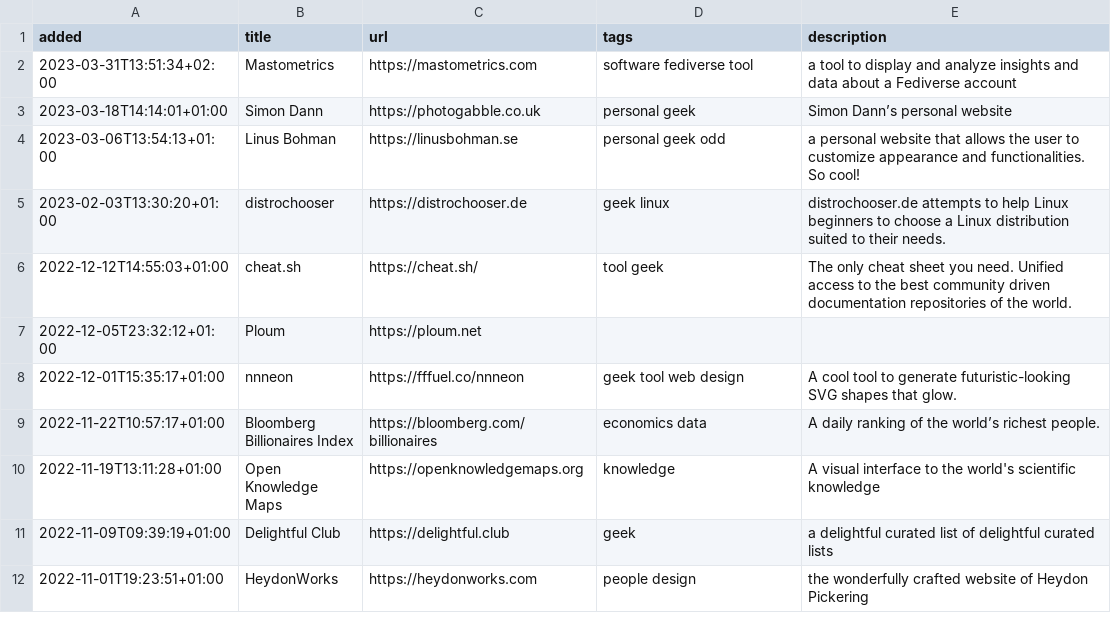
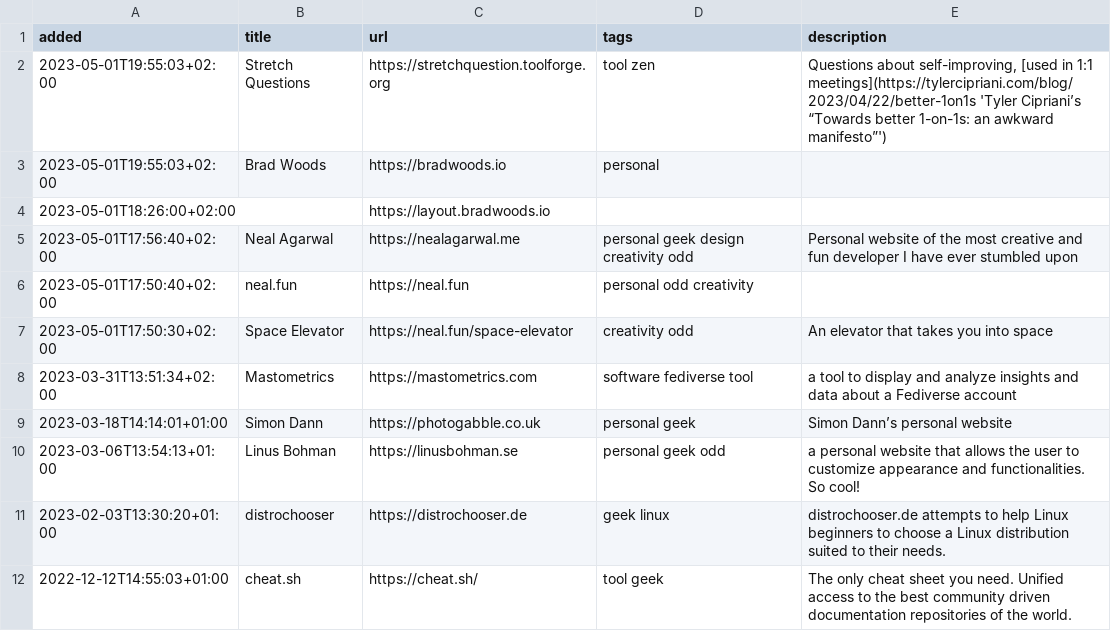
Before and after one commit to xplosionmind/tommi.space, a CSV file: data/internetawesomeness.csv, drawn as a sheet; only a part is shown; the shorter side is filled out with more unchanged rows; the diff names each change by its address in the sheet, - before the commit and + after, or states it on an @@ line.

```diff
--- a/data/internetawesomeness.csv
+++ b/data/internetawesomeness.csv
+row 2: 2023-05-01T19:55:03+02:00 | Stretch Questions | https://stretchquestion.toolforge.org | tool zen | Questions about self-improving, [used in 1:1 meetings](https://tylercipriani.com/blog/2023/04/22/better-1on1s 'Tyler Cipriani’s “Towards better 1-on-1s: an awkward manifesto”')
+row 3: 2023-05-01T19:55:03+02:00 | Brad Woods | https://bradwoods.io | personal
+row 4: 2023-05-01T18:26:00+02:00 |  | https://layout.bradwoods.io
+row 5: 2023-05-01T17:56:40+02:00 | Neal Agarwal | https://nealagarwal.me | personal geek design creativity odd | Personal website of the most creative and fun developer I have ever stumbled upon
+row 6: 2023-05-01T17:50:40+02:00 | neal.fun | https://neal.fun | personal odd creativity
+row 7: 2023-05-01T17:50:30+02:00 | Space Elevator | https://neal.fun/space-elevator | creativity odd | An elevator that takes you into space
```
Also changed, not shown: data/watchlist.csv, 3 other files.
